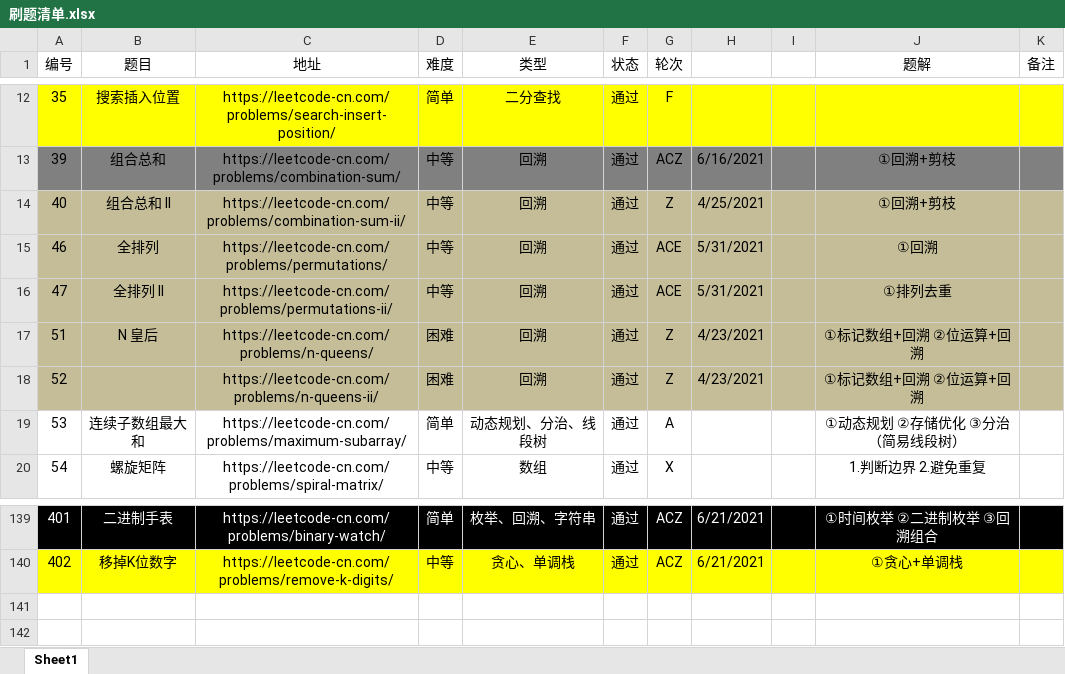
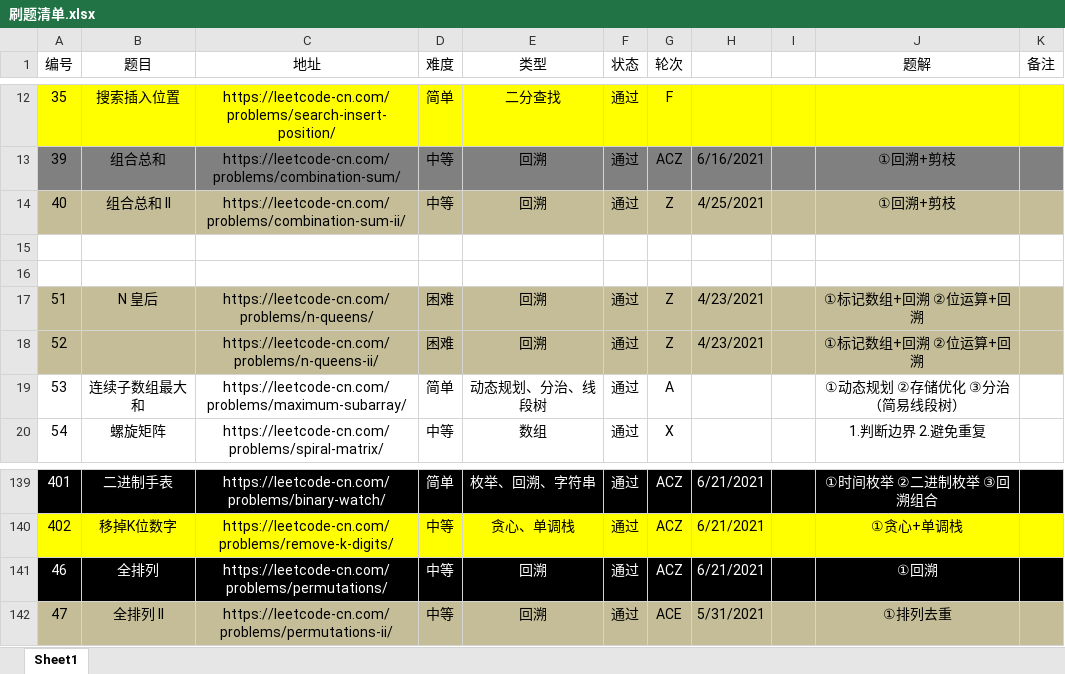
Before and after one commit to moonspiritacm/Leetcode-Java, an Excel workbook: notes/刷题清单.xlsx, sheet Sheet1, drawn as a sheet; only a part is shown, gaps mark what is left out; values as stored, in another font and other column widths than the file's, no borders; the diff names each change by its address in the sheet, - before the commit and + after, or states it on an @@ line.

Commit message:
Problem 0046 ACZ

```diff
--- a/notes/刷题清单.xlsx (sheet Sheet1)
+++ b/notes/刷题清单.xlsx (sheet Sheet1)
-row 15: 46 | 全排列 | https://leetcode-cn.com/problems/permutations/ | 中等 | 回溯 | 通过 | ACE | 5/31/2021 |  | ①回溯
+row 15: (empty)
-A15:K16 fill: #C4BD97
+A15:K16 fill: none
-row 16: 47 | 全排列 II | https://leetcode-cn.com/problems/permutations-ii/ | 中等 | 回溯 | 通过 | ACE | 5/31/2021 |  | ①排列去重
+row 16: (empty)
+row 141: 46 | 全排列 | https://leetcode-cn.com/problems/permutations/ | 中等 | 回溯 | 通过 | ACZ | 6/21/2021 |  | ①回溯
+row 142: 47 | 全排列 II | https://leetcode-cn.com/problems/permutations-ii/ | 中等 | 回溯 | 通过 | ACE | 5/31/2021 |  | ①排列去重
```
Also changed, not shown: 1 other file.
